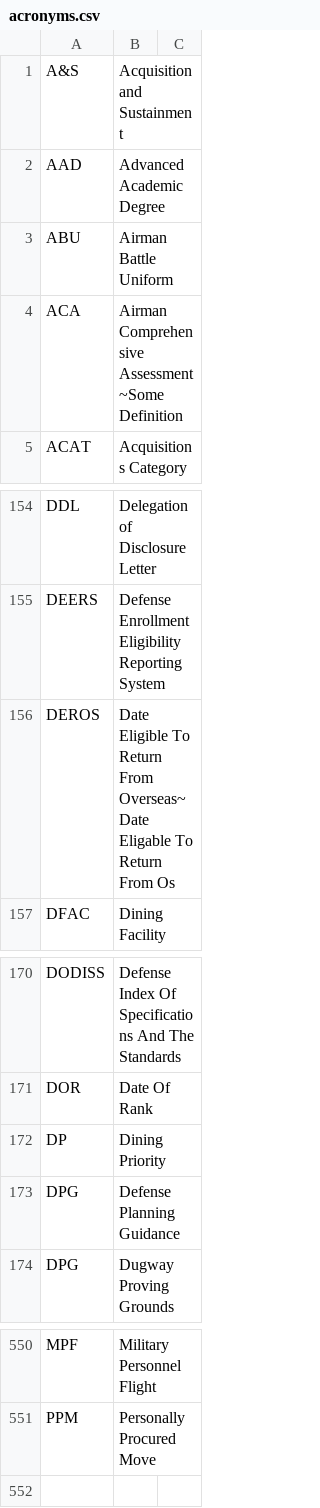
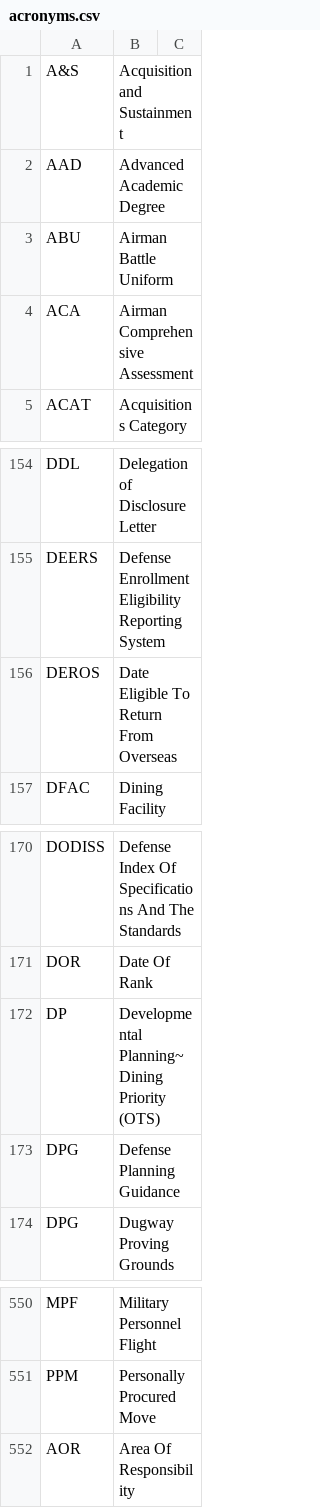
Before and after one commit to ssuto2275/military-acronyms, a CSV file: acronyms.csv, drawn as a sheet; only a part is shown, gaps mark what is left out.

Commit message:
made some fixes to acronyms

```diff
--- a/acronyms.csv
+++ b/acronyms.csv
@@ -3,3 +3,3 @@ AAD,Advanced Academic Degree
 ABU,Airman Battle Uniform
-ACA,Airman Comprehensive Assessment~Some Definition
+ACA,Airman Comprehensive Assessment
 ACAT,Acquisitions Category
@@ -155,3 +155,3 @@ DDL,Delegation of Disclosure Letter
 DEERS,Defense Enrollment Eligibility Reporting System
-DEROS,Date Eligible To Return From Overseas~Date Eligable To Return From Os
+DEROS,Date Eligible To Return From Overseas
 DFAC,Dining Facility
@@ -171,3 +171,3 @@ DODISS,Defense Index Of Specifications And The Standards
 DOR,Date Of Rank
-DP,Dining Priority
+DP,Developmental Planning~Dining Priority (OTS)
 DPG,Defense Planning Guidance
@@ -551 +551,2 @@ MPF,Military Personnel Flight
 PPM,Personally Procured Move
+AOR,Area Of Responsibility
```
